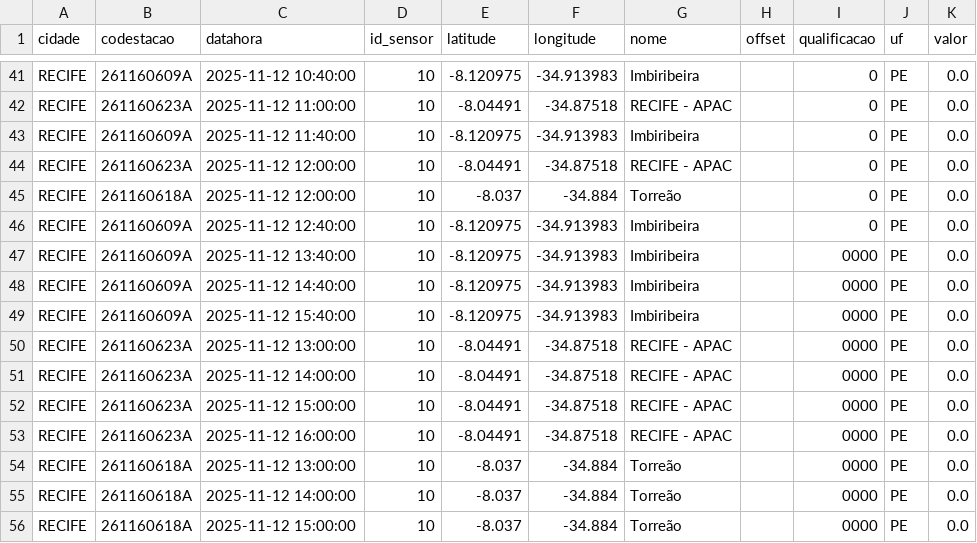
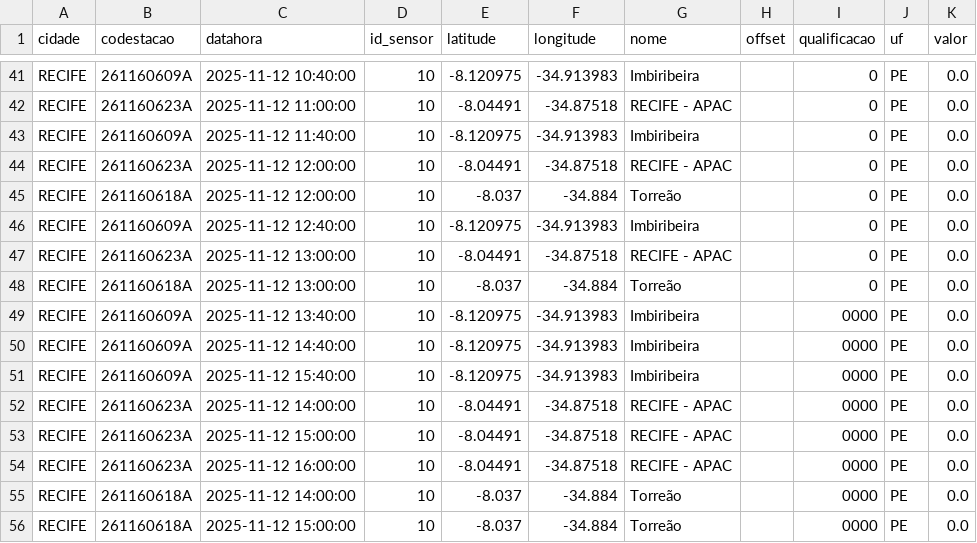
Before and after one commit to RafaellaB/risco-hoje, a CSV file: chuva_recife_2025-11-12.csv, drawn as a sheet; only a part is shown, gaps mark what is left out.

```diff
--- a/chuva_recife_2025-11-12.csv
+++ b/chuva_recife_2025-11-12.csv
@@ -46,2 +46,4 @@ RECIFE,261160618A,2025-11-12 12:00:00,10,-8.037,-34.884,Torreão,,0,PE,0.0
 RECIFE,261160609A,2025-11-12 12:40:00,10,-8.120975,-34.913983,Imbiribeira,,0,PE,0.0
+RECIFE,261160623A,2025-11-12 13:00:00,10,-8.04491,-34.87518,RECIFE - APAC,,0,PE,0.0
+RECIFE,261160618A,2025-11-12 13:00:00,10,-8.037,-34.884,Torreão,,0,PE,0.0
 RECIFE,261160609A,2025-11-12 13:40:00,10,-8.120975,-34.913983,Imbiribeira,,0000,PE,0.0
@@ -49,3 +51,2 @@ RECIFE,261160609A,2025-11-12 14:40:00,10,-8.120975,-34.913983,Imbiribeira,,0000,
 RECIFE,261160609A,2025-11-12 15:40:00,10,-8.120975,-34.913983,Imbiribeira,,0000,PE,0.0
-RECIFE,261160623A,2025-11-12 13:00:00,10,-8.04491,-34.87518,RECIFE - APAC,,0000,PE,0.0
 RECIFE,261160623A,2025-11-12 14:00:00,10,-8.04491,-34.87518,RECIFE - APAC,,0000,PE,0.0
@@ -53,3 +54,2 @@ RECIFE,261160623A,2025-11-12 15:00:00,10,-8.04491,-34.87518,RECIFE - APAC,,0000,
 RECIFE,261160623A,2025-11-12 16:00:00,10,-8.04491,-34.87518,RECIFE - APAC,,0000,PE,0.0
-RECIFE,261160618A,2025-11-12 13:00:00,10,-8.037,-34.884,Torreão,,0000,PE,0.0
 RECIFE,261160618A,2025-11-12 14:00:00,10,-8.037,-34.884,Torreão,,0000,PE,0.0
```
